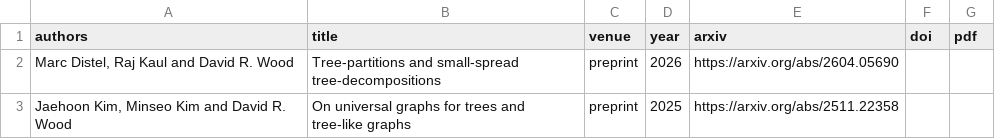
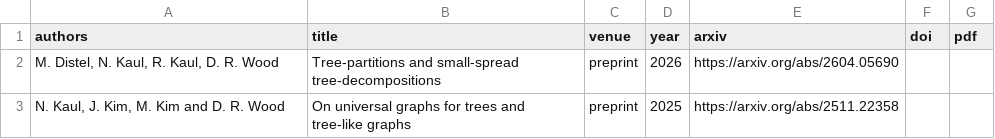
Before and after one commit to neel-kaul/neel-kaul.github.io, a CSV file: papers.csv, drawn as a sheet.

Commit message:
Update papers.csv

```diff
--- a/papers.csv
+++ b/papers.csv
@@ -1,3 +1,3 @@
 authors,title,venue,year,arxiv,doi,pdf
-"Marc Distel, Raj Kaul and David R. Wood",Tree-partitions and small-spread tree-decompositions,preprint,2026,https://arxiv.org/abs/2604.05690,,
-"Jaehoon Kim, Minseo Kim and David R. Wood",On universal graphs for trees and tree-like graphs,preprint,2025,https://arxiv.org/abs/2511.22358,,
+"M. Distel, N. Kaul, R. Kaul, D. R. Wood",Tree-partitions and small-spread tree-decompositions,preprint,2026,https://arxiv.org/abs/2604.05690,,
+"N. Kaul, J. Kim, M. Kim and D. R. Wood",On universal graphs for trees and tree-like graphs,preprint,2025,https://arxiv.org/abs/2511.22358,,
```
